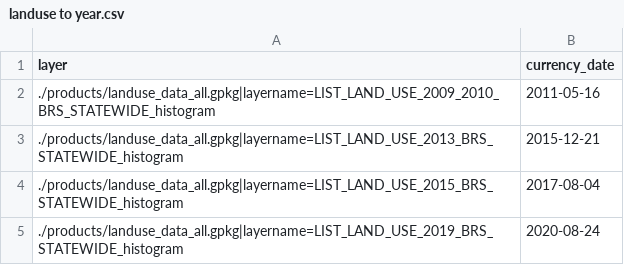
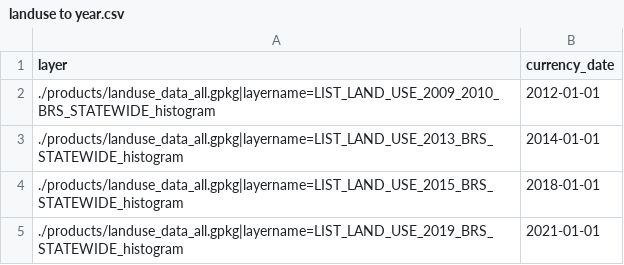
Before and after one commit to TheCodeSharman/nwb-landuse, a CSV file: data/landuse to year.csv, drawn as a sheet.

```diff
--- a/data/landuse to year.csv
+++ b/data/landuse to year.csv
@@ -1,5 +1,5 @@
 layer,currency_date
-./products/landuse_data_all.gpkg|layername=LIST_LAND_USE_2009_2010_BRS_STATEWIDE_histogram,2011-05-16
-./products/landuse_data_all.gpkg|layername=LIST_LAND_USE_2013_BRS_STATEWIDE_histogram,2015-12-21
-./products/landuse_data_all.gpkg|layername=LIST_LAND_USE_2015_BRS_STATEWIDE_histogram,2017-08-04
-./products/landuse_data_all.gpkg|layername=LIST_LAND_USE_2019_BRS_STATEWIDE_histogram,2020-08-24
+./products/landuse_data_all.gpkg|layername=LIST_LAND_USE_2009_2010_BRS_STATEWIDE_histogram,2012-01-01
+./products/landuse_data_all.gpkg|layername=LIST_LAND_USE_2013_BRS_STATEWIDE_histogram,2014-01-01
+./products/landuse_data_all.gpkg|layername=LIST_LAND_USE_2015_BRS_STATEWIDE_histogram,2018-01-01
+./products/landuse_data_all.gpkg|layername=LIST_LAND_USE_2019_BRS_STATEWIDE_histogram,2021-01-01
```
Also changed, not shown: 4 other files.
